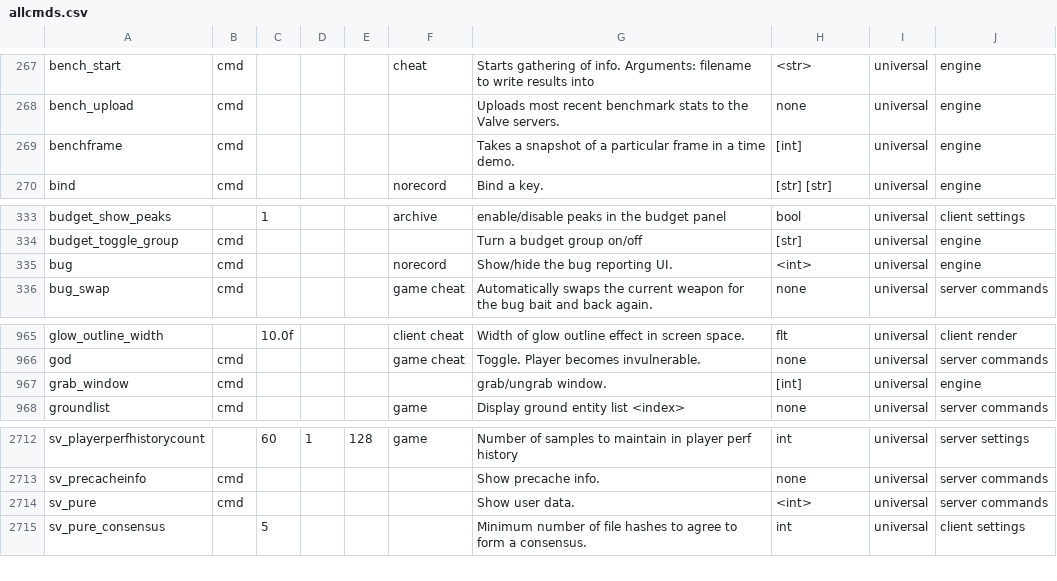
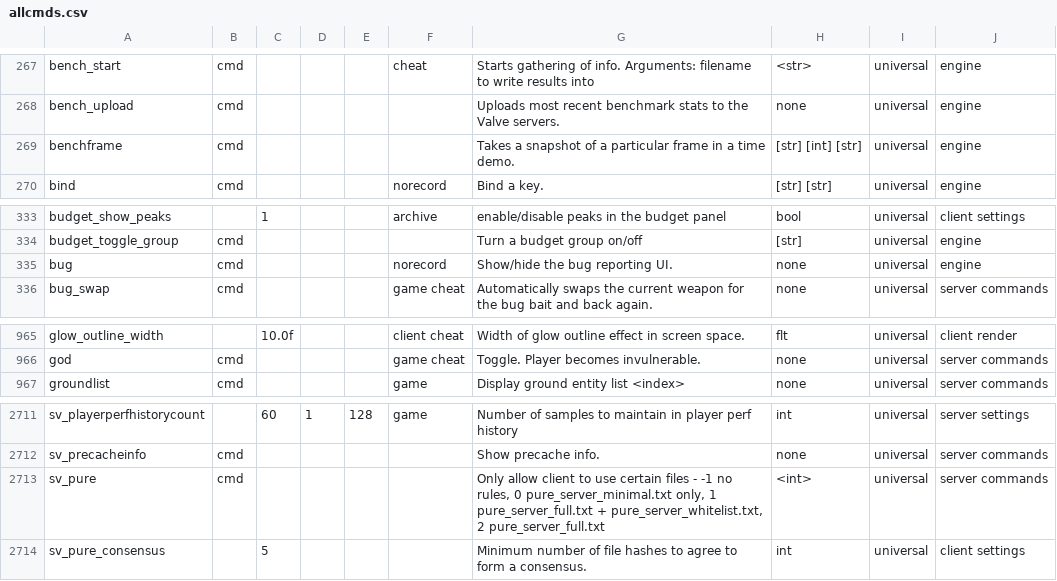
Before and after one commit to carrotcake/tf2cfg, a CSV file: res/cfg/allcmds.csv, drawn as a sheet; only a part is shown, gaps mark what is left out.

```diff
--- a/res/cfg/allcmds.csv
+++ b/res/cfg/allcmds.csv
@@ -268,3 +268,3 @@ bench_start,cmd,,,,cheat,Starts gathering of info. Arguments: filename to write
 bench_upload,cmd,,,,,Uploads most recent benchmark stats to the Valve servers.,none,universal,engine
-benchframe,cmd,,,,,Takes a snapshot of a particular frame in a time demo.,[int],universal,engine
+benchframe,cmd,,,,,Takes a snapshot of a particular frame in a time demo.,[str] [int] [str],universal,engine
 bind,cmd,,,,norecord,Bind a key.,[str] [str],universal,engine
@@ -334,3 +334,3 @@ budget_show_peaks,,1,,,archive,enable/disable peaks in the budget panel,bool,uni
 budget_toggle_group,cmd,,,,,Turn a budget group on/off,[str],universal,engine
-bug,cmd,,,,norecord,Show/hide the bug reporting UI.,<int>,universal,engine
+bug,cmd,,,,norecord,Show/hide the bug reporting UI.,none,universal,engine
 bug_swap,cmd,,,,game cheat,Automatically swaps the current weapon for the bug bait and back again.,none,universal,server commands
@@ -966,3 +966,2 @@ glow_outline_width,,10.0f,,,client cheat,Width of glow outline effect in screen
 god,cmd,,,,game cheat,Toggle. Player becomes invulnerable.,none,universal,server commands
-grab_window,cmd,,,,,grab/ungrab window.,[int],universal,engine
 groundlist,cmd,,,,game,Display ground entity list <index>,none,universal,server commands
@@ -2713,3 +2712,3 @@ sv_playerperfhistorycount,,60,1,128,game,Number of samples to maintain in player
 sv_precacheinfo,cmd,,,,,Show precache info.,none,universal,server commands
-sv_pure,cmd,,,,,Show user data.,<int>,universal,server commands
+sv_pure,cmd,,,,,"Only allow client to use certain files - -1 no rules, 0 pure_server_minimal.txt only, 1 pure_server_full.txt + pure_server_whitelist.txt, 2 pure_server_full.txt",<int>,universal,server commands
 sv_pure_consensus,,5,,,,Minimum number of file hashes to agree to form a consensus.,int,universal,client settings
```
Also changed, not shown: res/cfg/argbounds.csv, 1 other file.
